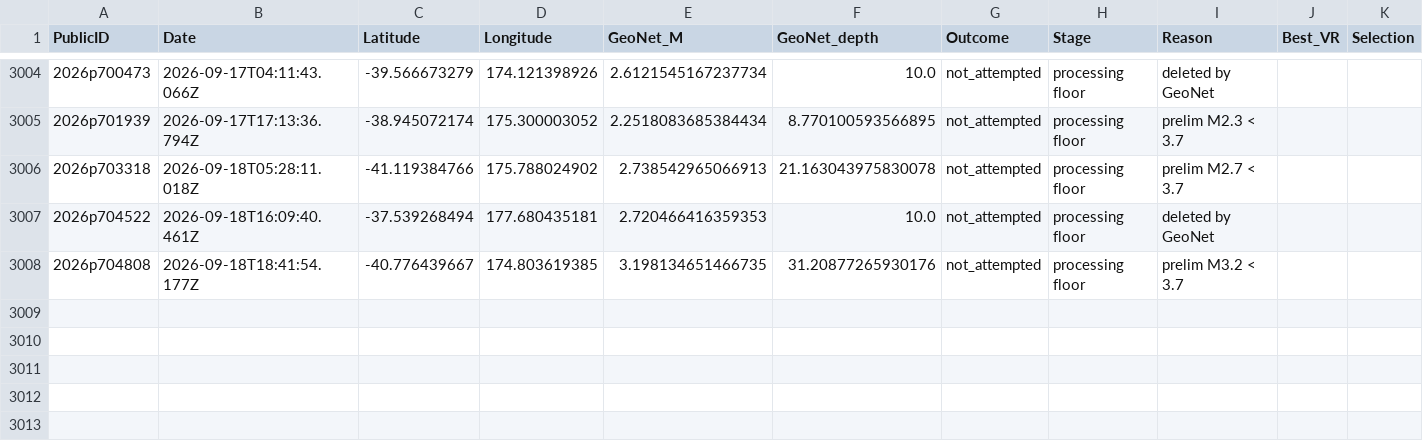
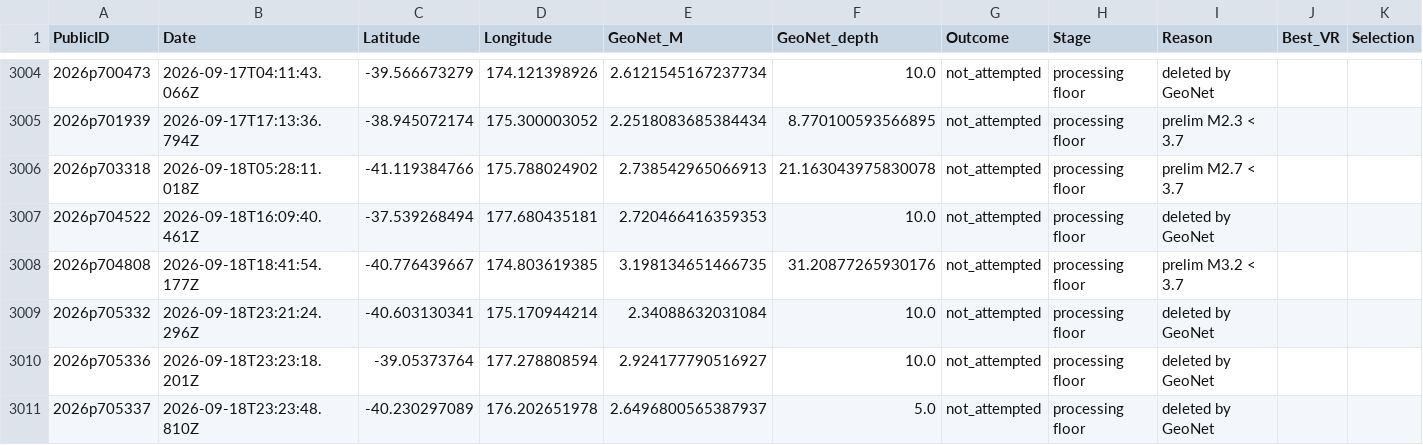
Before and after one commit to Dani-Lindsay/auto_tdmt_NZ, a CSV file: not_published.csv, drawn as a sheet; only a part is shown, gaps mark what is left out.

```diff
--- a/not_published.csv
+++ b/not_published.csv
@@ -3008 +3008,4 @@ PublicID,Date,Latitude,Longitude,GeoNet_M,GeoNet_depth,Outcome,Stage,Reason,Best
 2026p704808,2026-09-18T18:41:54.177Z,-40.776439667,174.803619385,3.198134651466735,31.20877265930176,not_attempted,processing floor,prelim M3.2 < 3.7,,
+2026p705332,2026-09-18T23:21:24.296Z,-40.603130341,175.170944214,2.34088632031084,10.0,not_attempted,processing floor,deleted by GeoNet,,
+2026p705336,2026-09-18T23:23:18.201Z,-39.05373764,177.278808594,2.924177790516927,10.0,not_attempted,processing floor,deleted by GeoNet,,
+2026p705337,2026-09-18T23:23:48.810Z,-40.230297089,176.202651978,2.6496800565387937,5.0,not_attempted,processing floor,deleted by GeoNet,,
```
